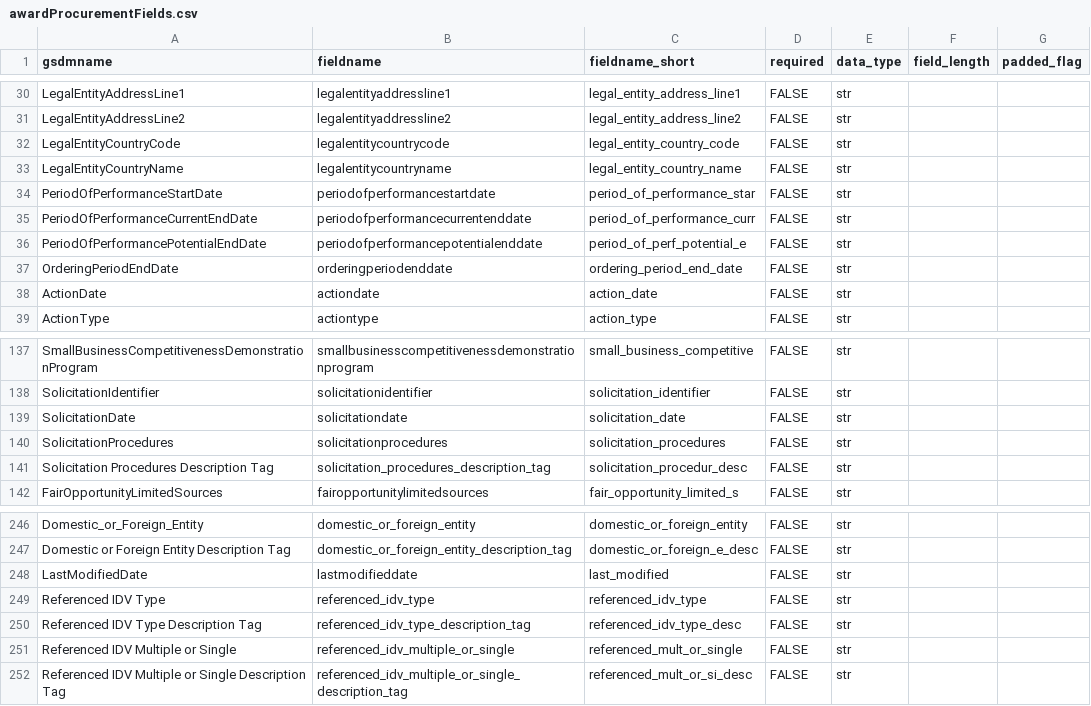
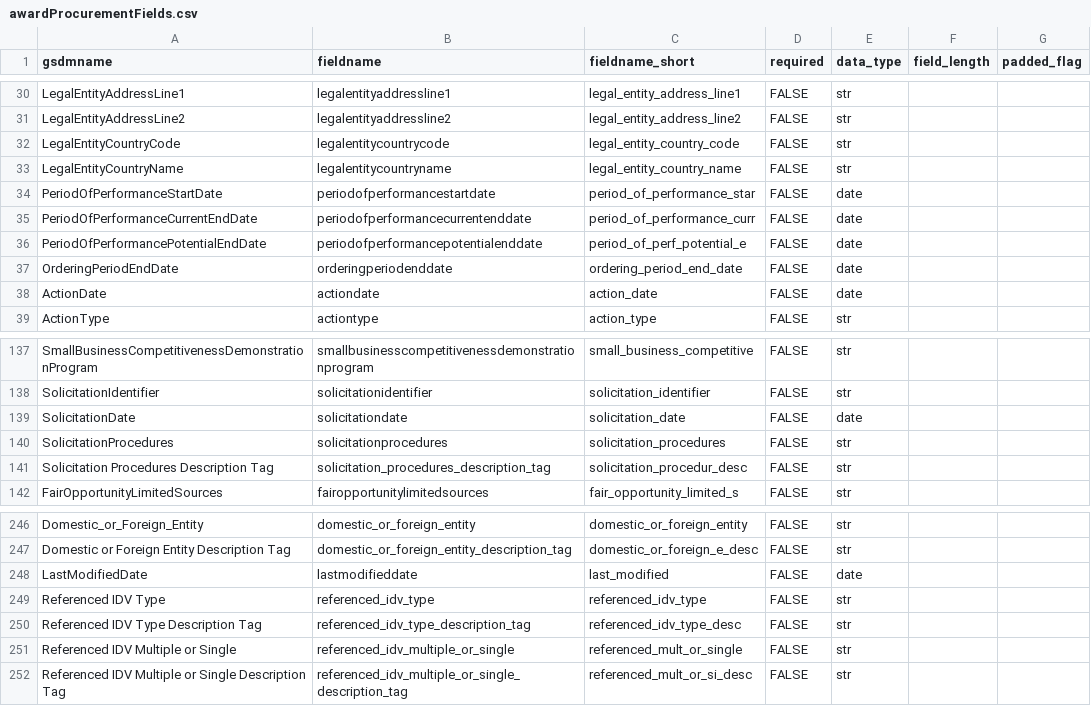
Before and after one commit to fedspendingtransparency/data-act-broker-backend, a CSV file: dataactvalidator/config/awardProcurementFields.csv, drawn as a sheet; only a part is shown, gaps mark what is left out.

```diff
--- a/dataactvalidator/config/awardProcurementFields.csv
+++ b/dataactvalidator/config/awardProcurementFields.csv
@@ -33,7 +33,7 @@ LegalEntityCountryCode,legalentitycountrycode,legal_entity_country_code,FALSE,st
 LegalEntityCountryName,legalentitycountryname,legal_entity_country_name,FALSE,str,,
-PeriodOfPerformanceStartDate,periodofperformancestartdate,period_of_performance_star,FALSE,str,,
-PeriodOfPerformanceCurrentEndDate,periodofperformancecurrentenddate,period_of_performance_curr,FALSE,str,,
-PeriodOfPerformancePotentialEndDate,periodofperformancepotentialenddate,period_of_perf_potential_e,FALSE,str,,
-OrderingPeriodEndDate,orderingperiodenddate,ordering_period_end_date,FALSE,str,,
-ActionDate,actiondate,action_date,FALSE,str,,
+PeriodOfPerformanceStartDate,periodofperformancestartdate,period_of_performance_star,FALSE,date,,
+PeriodOfPerformanceCurrentEndDate,periodofperformancecurrentenddate,period_of_performance_curr,FALSE,date,,
+PeriodOfPerformancePotentialEndDate,periodofperformancepotentialenddate,period_of_perf_potential_e,FALSE,date,,
+OrderingPeriodEndDate,orderingperiodenddate,ordering_period_end_date,FALSE,date,,
+ActionDate,actiondate,action_date,FALSE,date,,
 ActionType,actiontype,action_type,FALSE,str,,
@@ -138,3 +138,3 @@ SmallBusinessCompetitivenessDemonstrationProgram,smallbusinesscompetitivenessdem
 SolicitationIdentifier,solicitationidentifier,solicitation_identifier,FALSE,str,,
-SolicitationDate,solicitationdate,solicitation_date,FALSE,str,,
+SolicitationDate,solicitationdate,solicitation_date,FALSE,date,,
 SolicitationProcedures,solicitationprocedures,solicitation_procedures,FALSE,str,,
@@ -247,3 +247,3 @@ Domestic_or_Foreign_Entity,domestic_or_foreign_entity,domestic_or_foreign_entity
 Domestic or Foreign Entity Description Tag,domestic_or_foreign_entity_description_tag,domestic_or_foreign_e_desc,FALSE,str,,
-LastModifiedDate,lastmodifieddate,last_modified,FALSE,str,,
+LastModifiedDate,lastmodifieddate,last_modified,FALSE,date,,
 Referenced IDV Type,referenced_idv_type,referenced_idv_type,FALSE,str,,
```
Also changed, not shown: dataactvalidator/config/awardFields.csv, dataactvalidator/config/awardFieldsRaw.csv, 3 other files.
